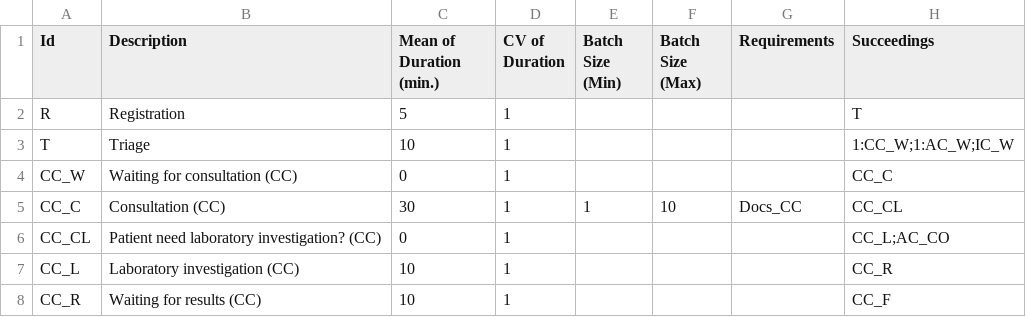
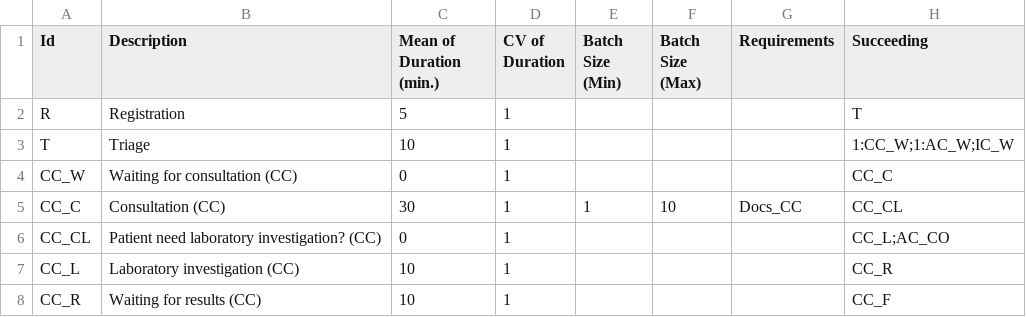
Before and after one commit to li-haobin/O2DESNet.RCQueues, a CSV file: src/O2DESNet.RCQueues.UnitTests/SimpleRCQ/Sample1/Activities.csv, drawn as a sheet; only a part is shown.

Commit message:
[FIXING] bug on Unit Tests

```diff
--- a/src/O2DESNet.RCQueues.UnitTests/SimpleRCQ/Sample1/Activities.csv
+++ b/src/O2DESNet.RCQueues.UnitTests/SimpleRCQ/Sample1/Activities.csv
@@ -1,2 +1,2 @@
-Id,Description,Mean of Duration (min.),CV of Duration,Batch Size (Min),Batch Size (Max),Requirements,Succeedings
+Id,Description,Mean of Duration (min.),CV of Duration,Batch Size (Min),Batch Size (Max),Requirements,Succeeding
 R,Registration,5,1,,,,T
```
Also changed, not shown: src/O2DESNet.RCQueues.UnitTests/SimpleRCQ/Sample1s/Activities.csv, 1 other file.
